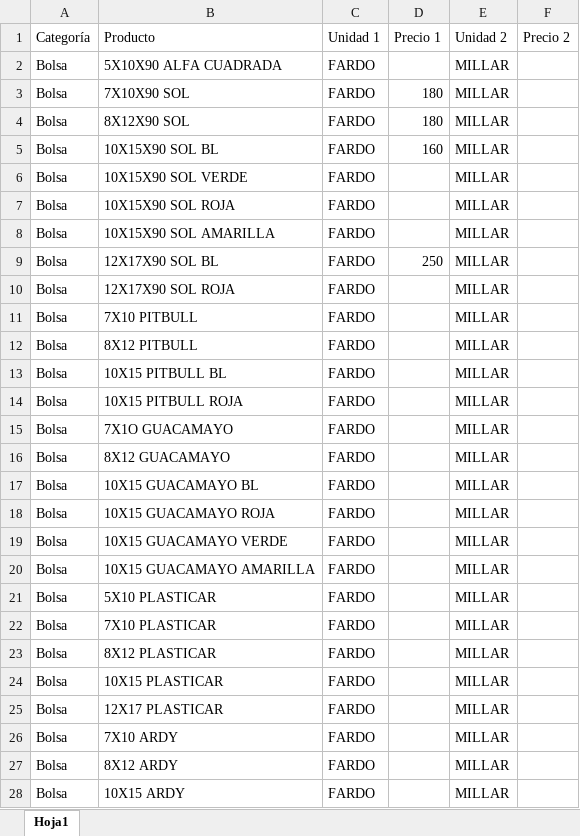
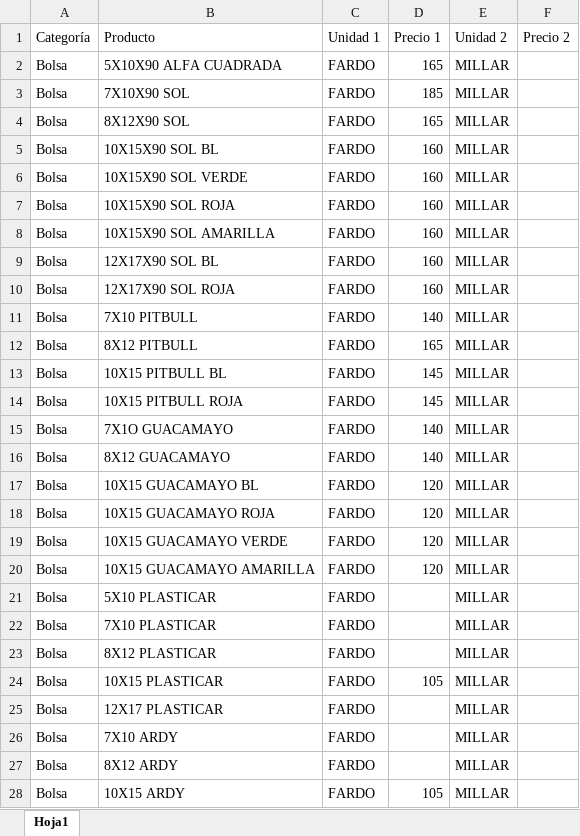
Before and after one commit to yereslon/Preventapg, an Excel workbook: public/catalogo.xlsx, sheet Hoja1, drawn as a sheet; only a part is shown; values as stored, in another font and other column widths than the file's, no borders; the diff covers the shown part only; the diff names each change by its address in the sheet, - before the commit and + after, or states it on an @@ line.

```diff
--- a/public/catalogo.xlsx (sheet Hoja1)
+++ b/public/catalogo.xlsx (sheet Hoja1)
-D2 (Precio 1): (empty)
+D2 (Precio 1): 165
-D3 (Precio 1): 180
+D3 (Precio 1): 185
-D4 (Precio 1): 180
+D4 (Precio 1): 165
-D6:D8 (Precio 1): (empty)
+D6:D8 (Precio 1): 160
-D9 (Precio 1): 250
+D9 (Precio 1): 160
-D10 (Precio 1): (empty)
+D10 (Precio 1): 160
-D11 (Precio 1): (empty)
+D11 (Precio 1): 140
-D12 (Precio 1): (empty)
+D12 (Precio 1): 165
-D13:D14 (Precio 1): (empty)
+D13:D14 (Precio 1): 145
-D15:D16 (Precio 1): (empty)
+D15:D16 (Precio 1): 140
-D17:D20 (Precio 1): (empty)
+D17:D20 (Precio 1): 120
-D24 (Precio 1): (empty)
+D24 (Precio 1): 105
-D28 (Precio 1): (empty)
+D28 (Precio 1): 105
```
Also changed, not shown: 3 added rows and 150 edited cells elsewhere in this sheet, public/clientes.xlsx, 6 other files.
